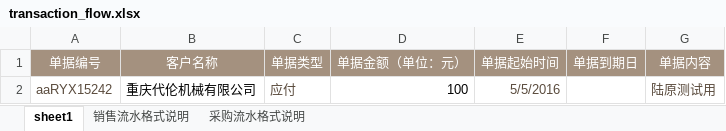
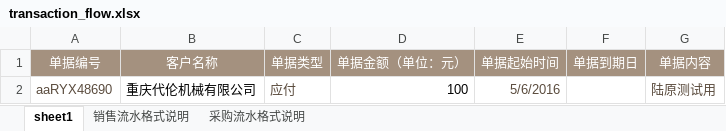
Before and after one commit to iqunxing-qa/webautotest, an Excel workbook: Pythonscripts/testdatas/transaction_flow.xlsx, sheet sheet1, drawn as a sheet; values as stored, in another font and other column widths than the file's, no borders; the diff names each change by its address in the sheet, - before the commit and + after, or states it on an @@ line.

```diff
--- a/Pythonscripts/testdatas/transaction_flow.xlsx (sheet sheet1)
+++ b/Pythonscripts/testdatas/transaction_flow.xlsx (sheet sheet1)
-A2 (单据编号): aaRYX15242
+A2 (单据编号): aaRYX48690
-E2 (单据起始时间): 5/5/2016
+E2 (单据起始时间): 5/6/2016
```
Also changed, not shown: 6 other files.
